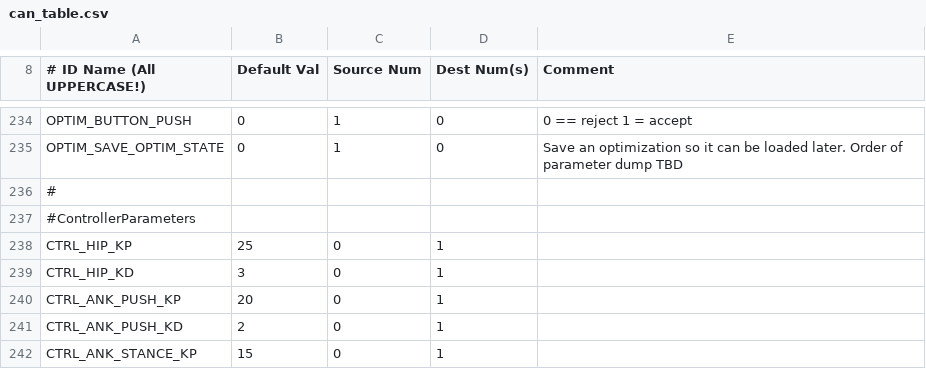
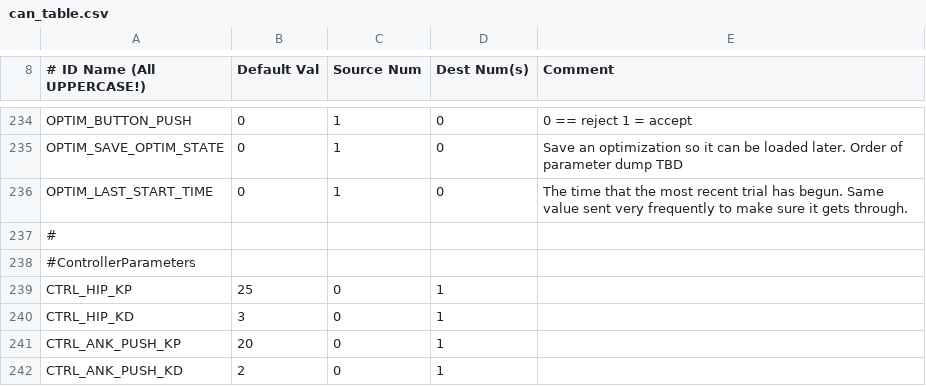
Before and after one commit to RuinaLab/Ranger, a CSV file: Ranger/Control/Ranger_Configuration/can_table.csv, drawn as a sheet; only a part is shown, gaps mark what is left out; the shorter side is filled out with more unchanged rows; the diff names each change by its address in the sheet, - before the commit and + after, or states it on an @@ line.

Commit message:
Added ID_OPTIM_LAST_START_TIME parameter which sends frequently so we have a more definite idea of when trials start

```diff
--- a/Ranger/Control/Ranger_Configuration/can_table.csv
+++ b/Ranger/Control/Ranger_Configuration/can_table.csv
+row 236: OPTIM_LAST_START_TIME | 0 | 1 | 0 | The time that the most recent trial has begun. Same value sent very frequently to make sure it gets through.
```
Also changed, not shown: 2 other files.
